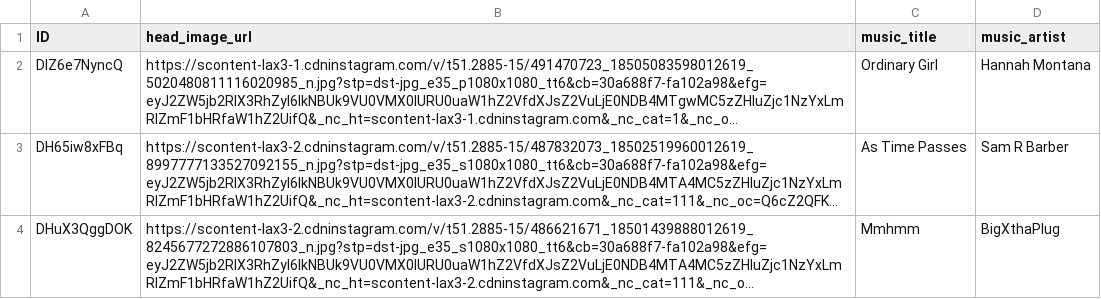
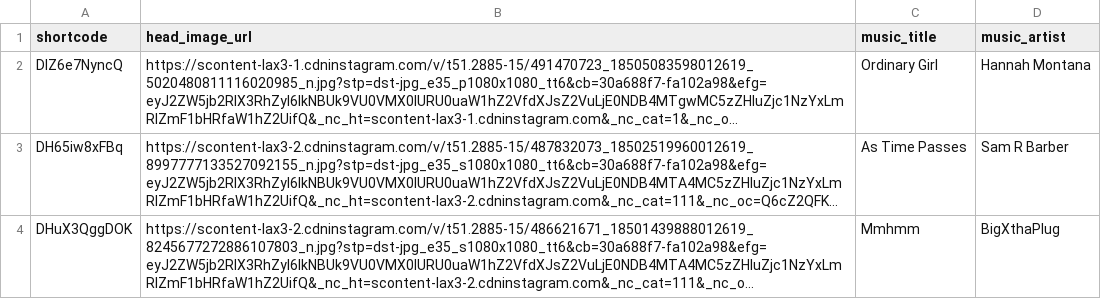
Before and after one commit to ryanchen2134/ig-project, a CSV file: ig_scraperv3/mattrife_posts_parsed_cleaned.csv, drawn as a sheet; only a part is shown; long unchanged cells end in …; the diff names each change by its address in the sheet, - before the commit and + after, or states it on an @@ line.

Commit message:
shortcode update

```diff
--- a/ig_scraperv3/mattrife_posts_parsed_cleaned.csv
+++ b/ig_scraperv3/mattrife_posts_parsed_cleaned.csv
-A1: ID
+A1: shortcode
```
